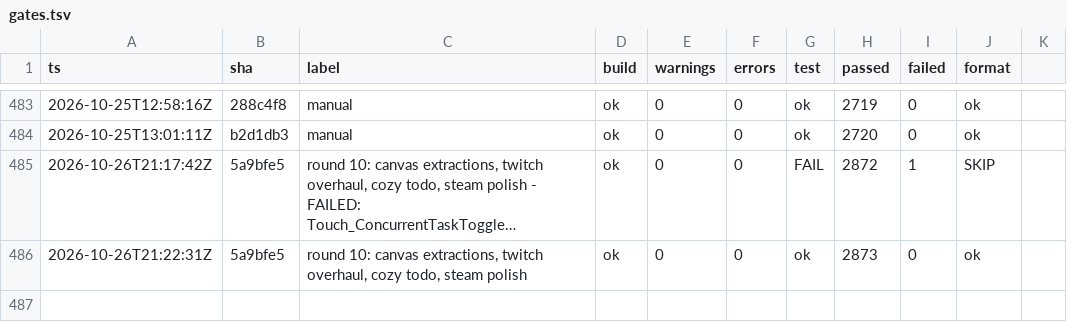
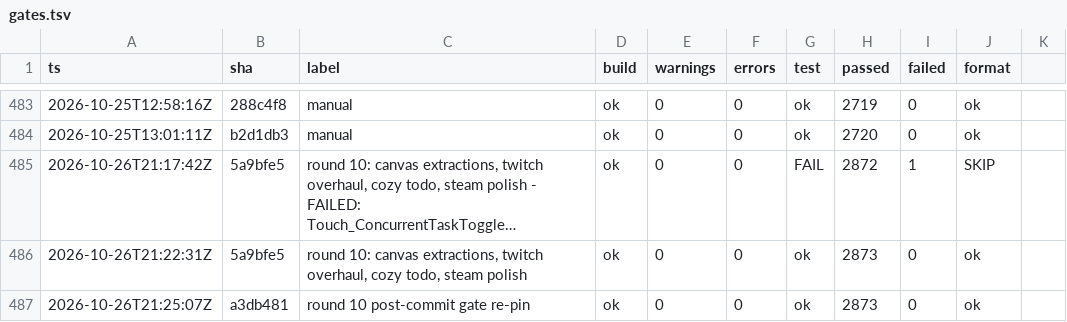
Before and after one commit to headpiece747/ModernWigiDash, a TSV file: .audit/gates.tsv, drawn as a sheet; only a part is shown, gaps mark what is left out; long unchanged cells end in ….

Commit message:
chore(audit): re-pin gate trail post round 10 commit at a3db481

```diff
--- a/.audit/gates.tsv
+++ b/.audit/gates.tsv
@@ -486 +486,2 @@
 2026-10-26T21:22:31Z	5a9bfe5	round 10: canvas extractions, twitch overhaul, cozy todo, steam polish	ok	0	0	ok	2873	0	ok
+2026-10-26T21:25:07Z	a3db481	round 10 post-commit gate re-pin	ok	0	0	ok	2873	0	ok
```
